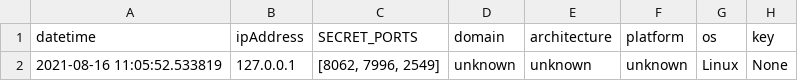
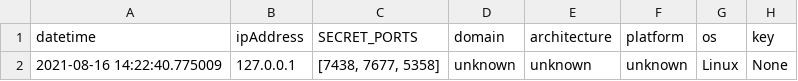
Before and after one commit to ashleychung722/linuxImplantFundamentals, a CSV file: src/buildScripts/log.csv, drawn as a sheet; only a part is shown; the diff names each change by its address in the sheet, - before the commit and + after, or states it on an @@ line.

```diff
--- a/src/buildScripts/log.csv
+++ b/src/buildScripts/log.csv
-A2 (datetime): 2021-08-16 11:05:52.533819
+A2 (datetime): 2021-08-16 14:22:40.775009
-C2 (SECRET_PORTS): [8062, 7996, 2549]
+C2 (SECRET_PORTS): [7438, 7677, 5358]
```
Also changed, not shown: 3 other files.
